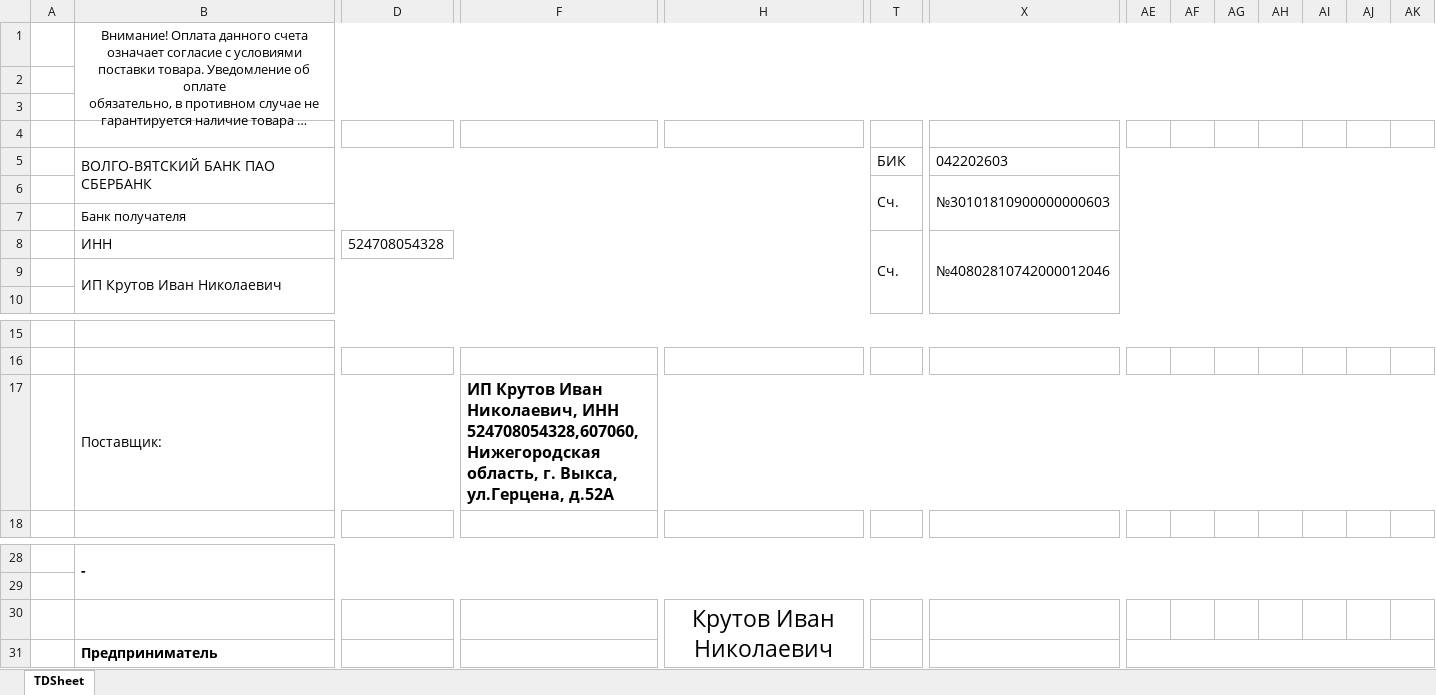
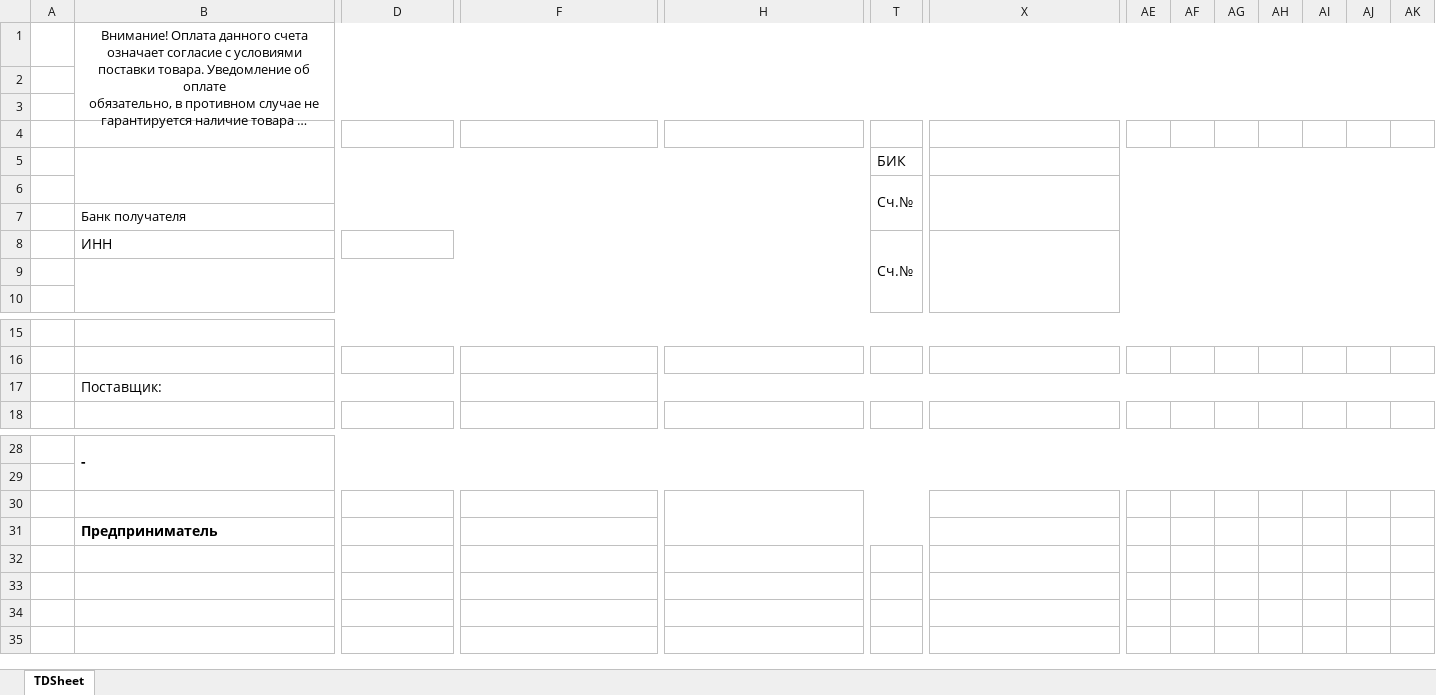
Before and after one commit to AlekseyKrutov/AutoService, an Excel workbook: AutoService/ExcelPatterns/ExcelPatternBill.xlsx, sheet TDSheet, drawn as a sheet; only a part is shown, gaps mark what is left out; long unchanged cells end in …; values as stored, in another font and other column widths than the file's, no borders; removed rows and columns are numbered as before the commit, all else as after; rows hold the shown columns only; the diff covers the shown part only; the diff names each change by its address in the sheet, - before the commit and + after, or states it on an @@ line.

```diff
--- a/AutoService/ExcelPatterns/ExcelPatternBill.xlsx (sheet TDSheet)
+++ b/AutoService/ExcelPatterns/ExcelPatternBill.xlsx (sheet TDSheet)
-row 5:  | ВОЛГО-ВЯТСКИЙ БАНК ПАО СБЕРБАНК |  |  |  | БИК | 042202603
-row 6:  |  |  |  |  | Сч. | №30101810900000000603
+row 5:  |  |  |  |  | БИК
+row 6:  |  |  |  |  | Сч.№
-D8: 524708054328
+D8: (empty)
-T8: Сч.
+T8: Сч.№
-X8: №40802810742000012046
+X8: (empty)
-B9: ИП Крутов Иван Николаевич
+B9: (empty)
-F17: ИП Крутов Иван Николаевич, ИНН 524708054328,607060, Нижегородская область, г. Выкса, ул.Герцена, д.52А
+F17: (empty)
-H30: Крутов Иван Николаевич
+H30: (empty)
-H30:S31 merged
+H30:W31 merged
-AE31:AK31 merged
```
Also changed, not shown: merged cells elsewhere in this sheet, AutoService/ExcelPatterns/ExcelOrderPattern.xlsx, AutoService/ExcelPatterns/ExcelPatternAct.xlsx, 36 other files.
